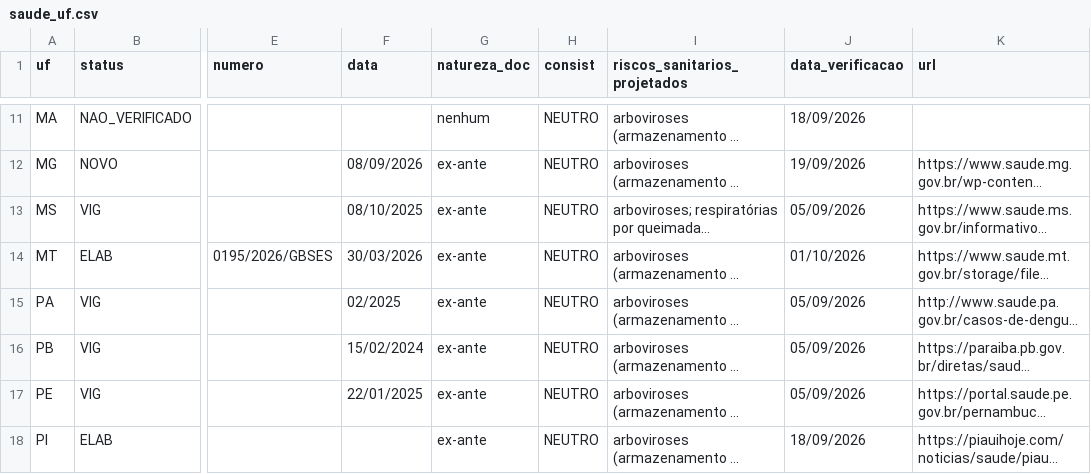
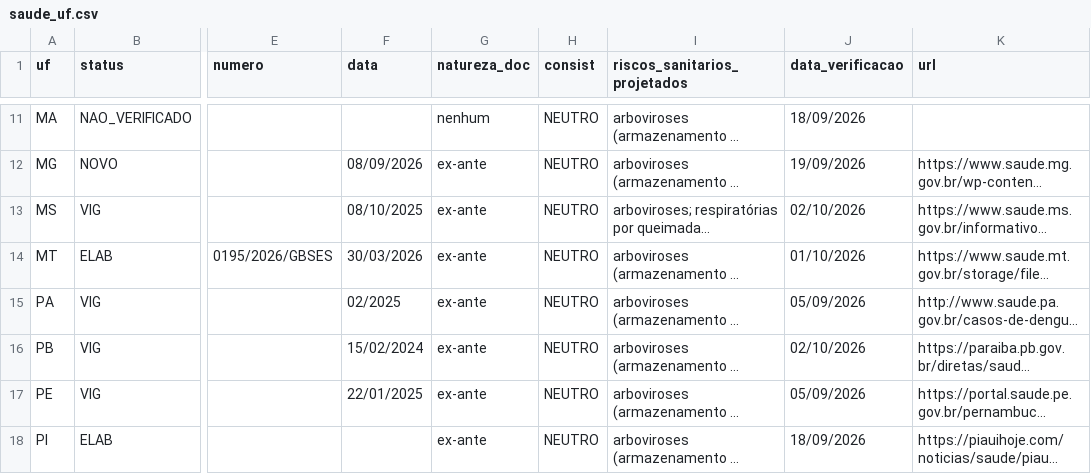
Before and after one commit to monitorelnino/monitorelnino, a CSV file: dados-abertos/saude_uf.csv, drawn as a sheet; only a part is shown, gaps mark what is left out; long unchanged cells end in …; the diff names each change by its address in the sheet, - before the commit and + after, or states it on an @@ line.

```diff
--- a/dados-abertos/saude_uf.csv
+++ b/dados-abertos/saude_uf.csv
-J13 (data_verificacao): 05/09/2026
+J13 (data_verificacao): 02/10/2026
-J16 (data_verificacao): 05/09/2026
+J16 (data_verificacao): 02/10/2026
```
Also changed, not shown: 3 other files.
